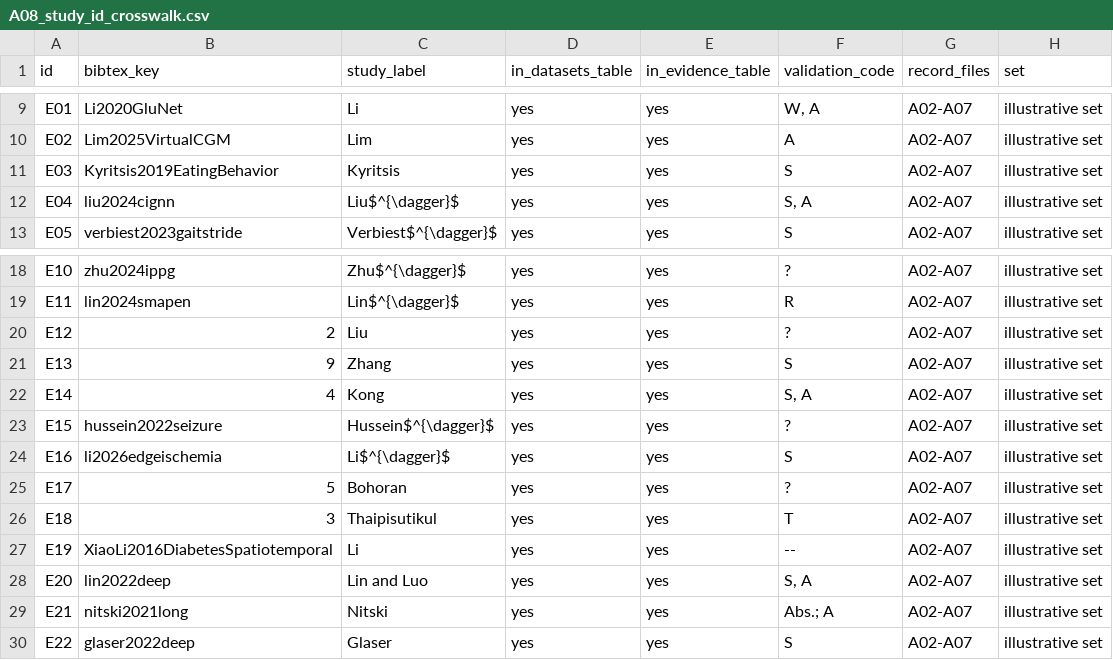
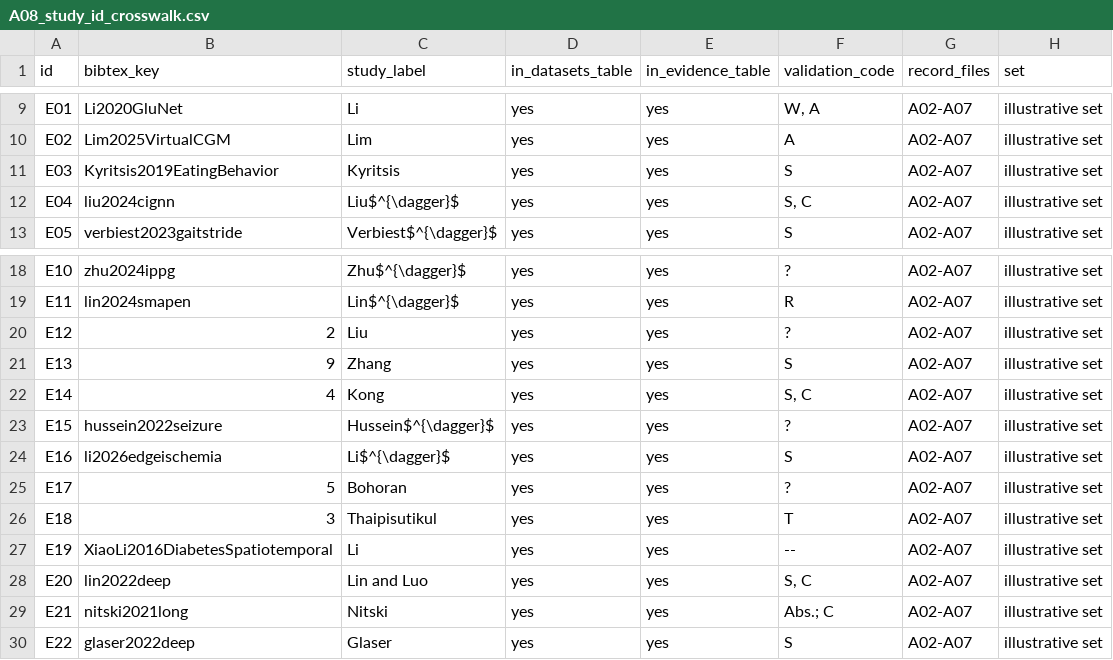
Before and after one commit to Xin-Ray/survey, a CSV file: expand25/audit/A08_study_id_crosswalk.csv, drawn as a sheet; only a part is shown, gaps mark what is left out.

```diff
--- a/expand25/audit/A08_study_id_crosswalk.csv
+++ b/expand25/audit/A08_study_id_crosswalk.csv
@@ -11,3 +11,3 @@ E02,Lim2025VirtualCGM,Lim,yes,yes,A,A02-A07,illustrative set
 E03,Kyritsis2019EatingBehavior,Kyritsis,yes,yes,S,A02-A07,illustrative set
-E04,liu2024cignn,Liu$^{\dagger}$,yes,yes,"S, A",A02-A07,illustrative set
+E04,liu2024cignn,Liu$^{\dagger}$,yes,yes,"S, C",A02-A07,illustrative set
 E05,verbiest2023gaitstride,Verbiest$^{\dagger}$,yes,yes,S,A02-A07,illustrative set
@@ -21,3 +21,3 @@ E12,2,Liu,yes,yes,?,A02-A07,illustrative set
 E13,9,Zhang,yes,yes,S,A02-A07,illustrative set
-E14,4,Kong,yes,yes,"S, A",A02-A07,illustrative set
+E14,4,Kong,yes,yes,"S, C",A02-A07,illustrative set
 E15,hussein2022seizure,Hussein$^{\dagger}$,yes,yes,?,A02-A07,illustrative set
@@ -27,4 +27,4 @@ E18,3,Thaipisutikul,yes,yes,T,A02-A07,illustrative set
 E19,XiaoLi2016DiabetesSpatiotemporal,Li,yes,yes,--,A02-A07,illustrative set
-E20,lin2022deep,Lin and Luo,yes,yes,"S, A",A02-A07,illustrative set
-E21,nitski2021long,Nitski,yes,yes,Abs.; A,A02-A07,illustrative set
+E20,lin2022deep,Lin and Luo,yes,yes,"S, C",A02-A07,illustrative set
+E21,nitski2021long,Nitski,yes,yes,Abs.; C,A02-A07,illustrative set
 E22,glaser2022deep,Glaser,yes,yes,S,A02-A07,illustrative set
```
Also changed, not shown: expand25/audit/A05_quality_split_leakage_missing_external.csv, expand25/audit/A06_quality_calibration_subgroups_comparators.csv, 9 other files.
